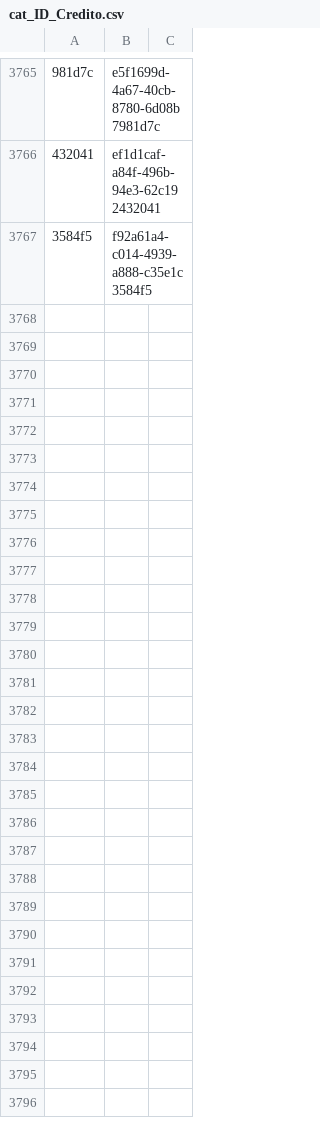
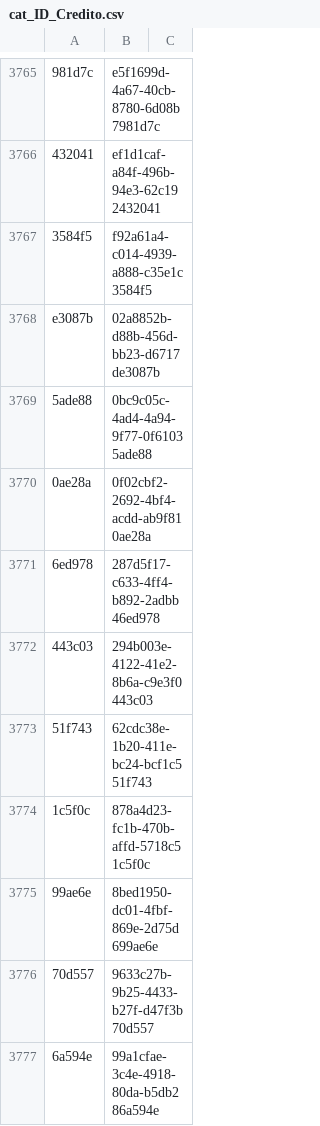
Before and after one commit to ErickdeMauleon/dashboard_streamlit, a CSV file: Data/cat_ID_Credito.csv, drawn as a sheet; only a part is shown, gaps mark what is left out; the diff covers the shown part only; the diff names each change by its address in the sheet, - before the commit and + after, or states it on an @@ line.

Commit message:
committing files

```diff
--- a/Data/cat_ID_Credito.csv
+++ b/Data/cat_ID_Credito.csv
+row 3768: e3087b | 02a8852b-d88b-456d-bb23-d6717de3087b
+row 3769: 5ade88 | 0bc9c05c-4ad4-4a94-9f77-0f61035ade88
+row 3770: 0ae28a | 0f02cbf2-2692-4bf4-acdd-ab9f810ae28a
+row 3771: 6ed978 | 287d5f17-c633-4ff4-b892-2adbb46ed978
+row 3772: 443c03 | 294b003e-4122-41e2-8b6a-c9e3f0443c03
+row 3773: 51f743 | 62cdc38e-1b20-411e-bc24-bcf1c551f743
+row 3774: 1c5f0c | 878a4d23-fc1b-470b-affd-5718c51c5f0c
+row 3775: 99ae6e | 8bed1950-dc01-4fbf-869e-2d75d699ae6e
+row 3776: 70d557 | 9633c27b-9b25-4433-b27f-d47f3b70d557
+row 3777: 6a594e | 99a1cfae-3c4e-4918-80da-b5db286a594e
```
Also changed, not shown: 10 added rows elsewhere in this file.
